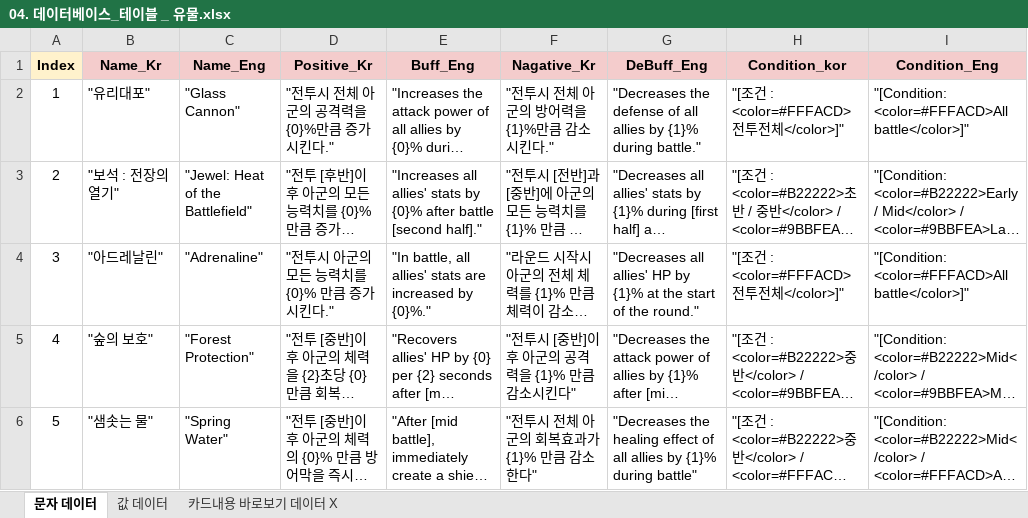
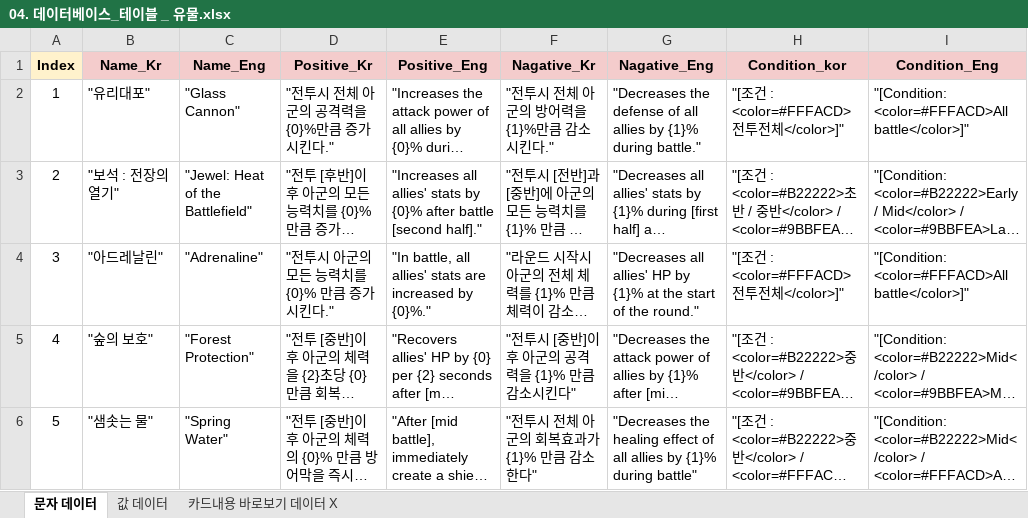
Before and after one commit to TangerinePee1/Game-Planning-documentation, an Excel workbook: 02_데이터베이스(게임 테이블)/04. 데이터베이스_테이블 _ 유물.xlsx, sheet 문자 데이터, drawn as a sheet; only a part is shown; long unchanged cells end in …; values as stored, in another font and other column widths than the file's, no borders; charts and pictures not drawn; the diff names each change by its address in the sheet, - before the commit and + after, or states it on an @@ line.

```diff
--- a/02_데이터베이스(게임 테이블)/04. 데이터베이스_테이블 _ 유물.xlsx (sheet 문자 데이터)
+++ b/02_데이터베이스(게임 테이블)/04. 데이터베이스_테이블 _ 유물.xlsx (sheet 문자 데이터)
-E1: Buff_Eng
+E1: Positive_Eng
-G1: DeBuff_Eng
+G1: Nagative_Eng
```
Also changed, not shown: sheet 값 데이터, 2 other files.
